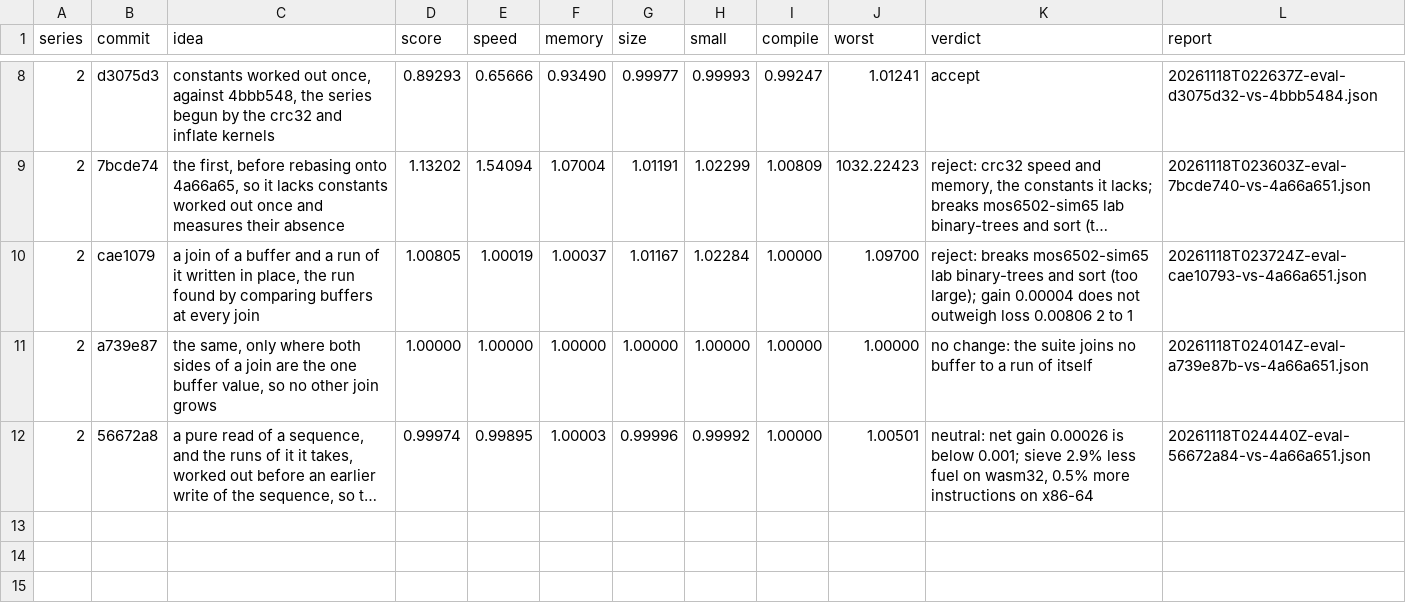
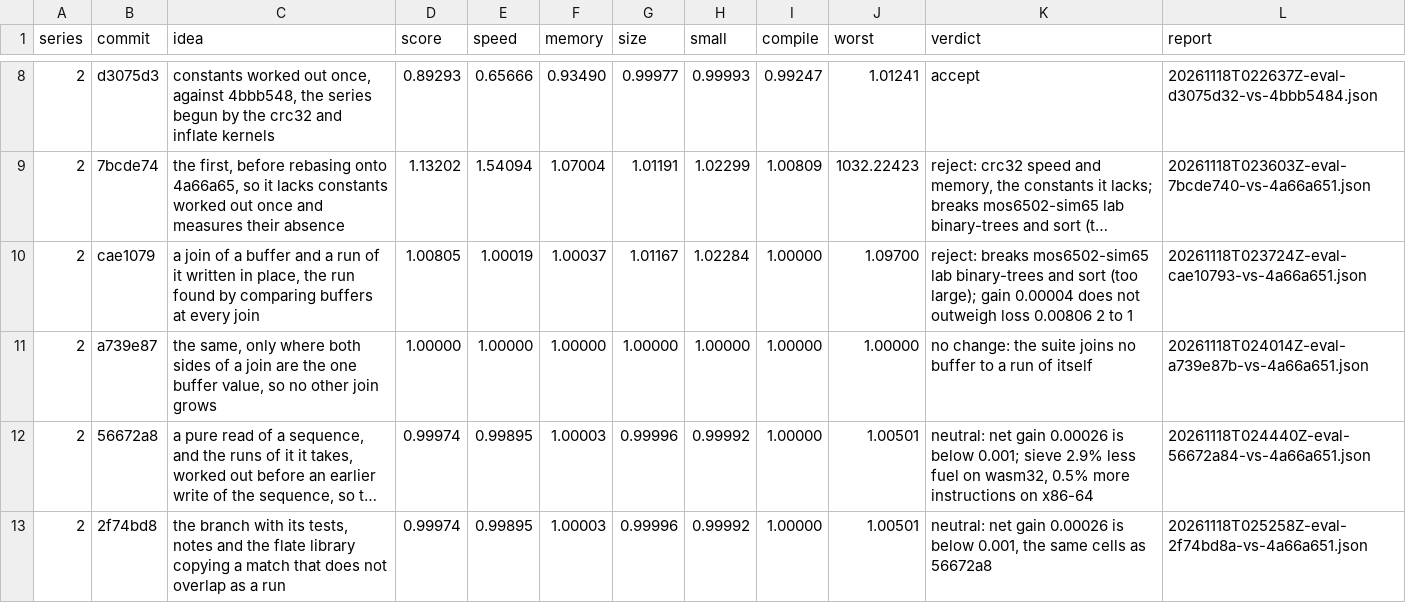
Before and after one commit to benburk/faun-lang, a TSV file: ratchet/log.tsv, drawn as a sheet; only a part is shown, gaps mark what is left out; long unchanged cells end in …; the diff names each change by its address in the sheet, - before the commit and + after, or states it on an @@ line.

Commit message:
The ratchet's log records the branch's evaluations: a run joined to its list unchanged on the suite once only same-buffer joins carry it, reads before writes neutral at a 0.026% gain, sieve's wasm32 fuel 2.9% lower, both wins being outside the suite

```diff
--- a/ratchet/log.tsv
+++ b/ratchet/log.tsv
+row 13: 2 | 2f74bd8 | the branch with its tests, notes and the flate library copying a match that does not overlap as a run | 0.99974 | 0.99895 | 1.00003 | 0.99996 | 0.99992 | 1.00000 | 1.00501 | neutral: net gain 0.00026 is below 0.001, the same cells as 56672a8 | 20261118T025258Z-eval-2f74bd8a-vs-4a66a651.json
```
